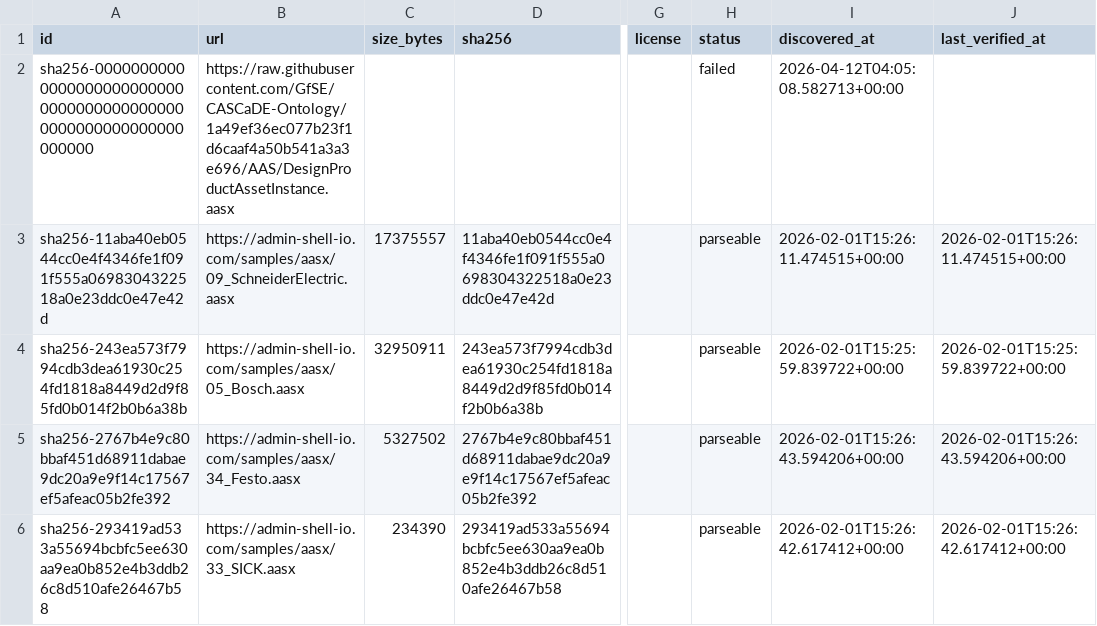
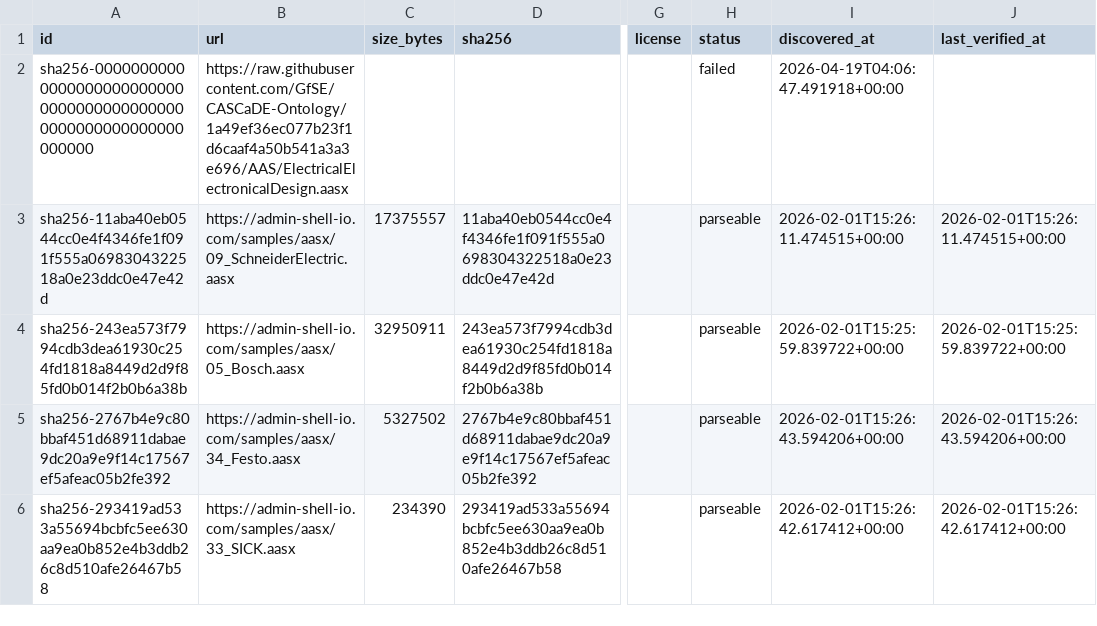
Before and after one commit to hadijannat/open-aasx-index, a CSV file: public/catalog.csv, drawn as a sheet; only a part is shown, gaps mark what is left out; the diff names each change by its address in the sheet, - before the commit and + after, or states it on an @@ line.

```diff
--- a/public/catalog.csv
+++ b/public/catalog.csv
-B2 (url): https://raw.githubusercontent.com/GfSE/CASCaDE-Ontology/1a49ef36ec077b23f1d6caaf4a50b541a3a3e696/AAS/DesignProductAssetInstance.aasx
+B2 (url): https://raw.githubusercontent.com/GfSE/CASCaDE-Ontology/1a49ef36ec077b23f1d6caaf4a50b541a3a3e696/AAS/ElectricalElectronicalDesign.aasx
-I2 (discovered_at): 2026-04-12T04:05:08.582713+00:00
+I2 (discovered_at): 2026-04-19T04:06:47.491918+00:00
```
Also changed, not shown: 2 other files.
